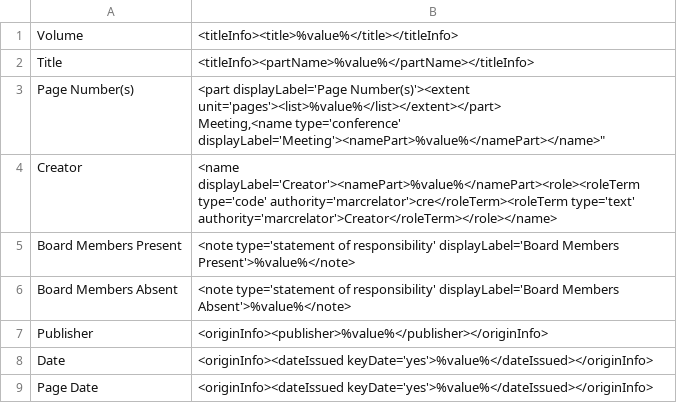
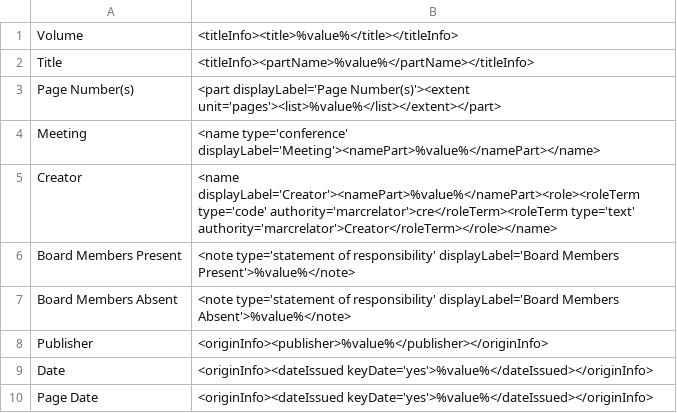
Before and after one commit to rtilla1/mik, a CSV file: extras/lsu/mappings_files/p15140coll4.csv, drawn as a sheet; only a part is shown.

```diff
--- a/extras/lsu/mappings_files/p15140coll4.csv
+++ b/extras/lsu/mappings_files/p15140coll4.csv
@@ -2,4 +2,4 @@ Volume,"<titleInfo><title>%value%</title></titleInfo>"
 Title,"<titleInfo><partName>%value%</partName></titleInfo>"
-Page Number(s),"<part displayLabel='Page Number(s)'><extent unit='pages'><list>%value%</list></extent></part>
-Meeting,"<name type='conference' displayLabel='Meeting'><namePart>%value%</namePart></name>"
+Page Number(s),"<part displayLabel='Page Number(s)'><extent unit='pages'><list>%value%</list></extent></part>"
+Meeting,"<name type='conference' displayLabel='Meeting'><namePart>%value%</namePart></name>"
 Creator,"<name displayLabel='Creator'><namePart>%value%</namePart><role><roleTerm type='code' authority='marcrelator'>cre</roleTerm><roleTerm type='text' authority='marcrelator'>Creator</roleTerm></role></name>"
```
Also changed, not shown: extras/lsu/mappings_files/JAZ.csv, extras/lsu/mappings_files/p16313coll87.csv.
